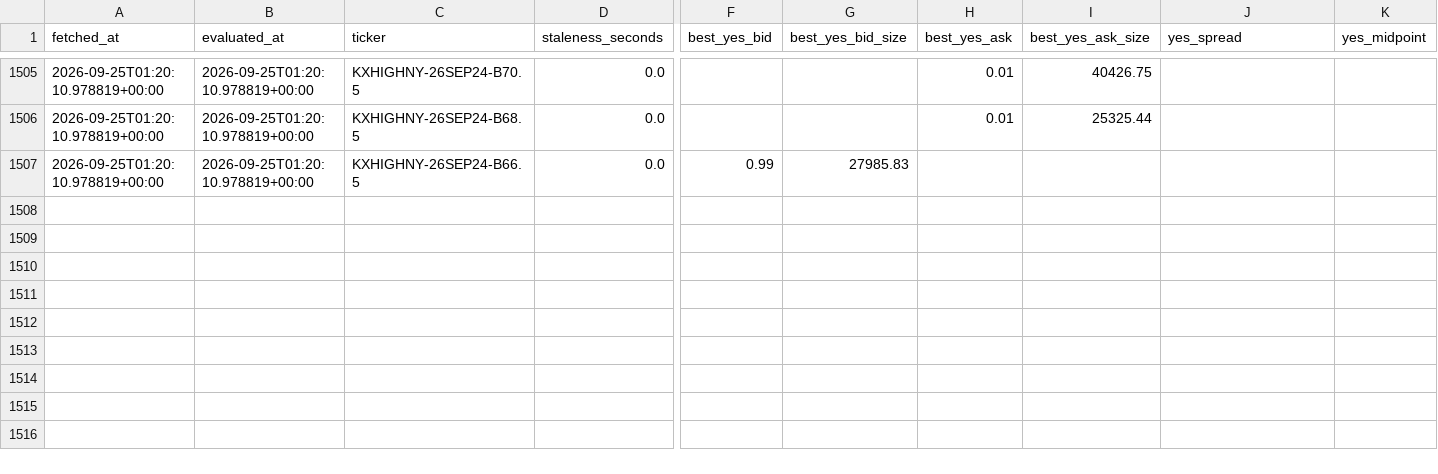
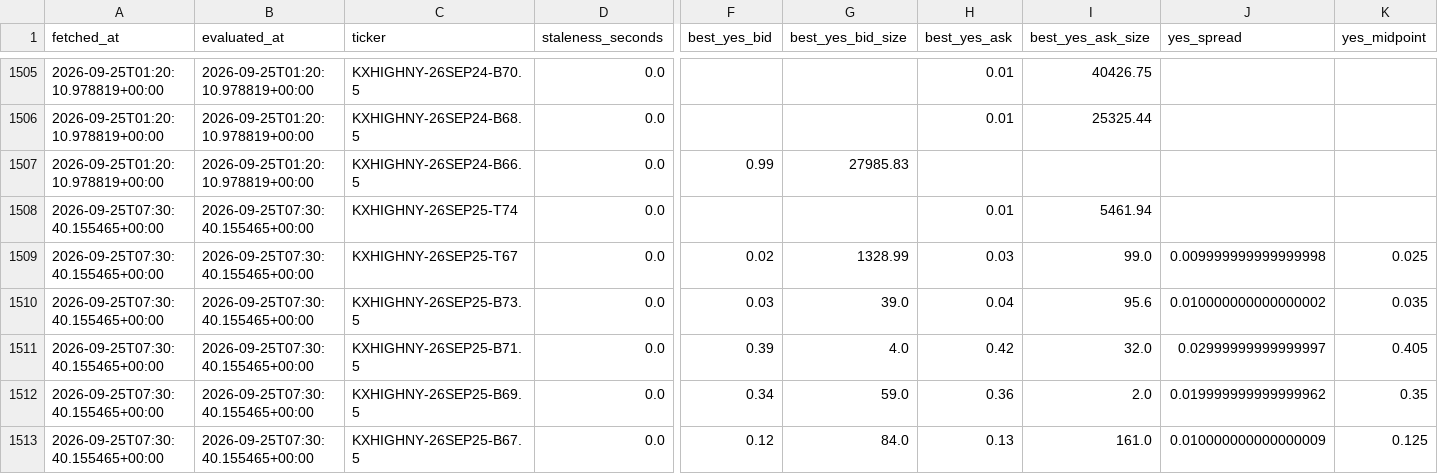
Before and after one commit to ericzzhang27-sys/Kalshi-Weather-Trading, a CSV file: data/raw/kalshi_orderbooks/orderbook_summary_202609.csv, drawn as a sheet; only a part is shown, gaps mark what is left out; rows hold the shown columns only; the diff names each change by its address in the sheet, - before the commit and + after, or states it on an @@ line.

```diff
--- a/data/raw/kalshi_orderbooks/orderbook_summary_202609.csv
+++ b/data/raw/kalshi_orderbooks/orderbook_summary_202609.csv
+row 1508: 2026-09-25T07:30:40.155465+00:00 | 2026-09-25T07:30:40.155465+00:00 | KXHIGHNY-26SEP25-T74 | 0.0 |  |  | 0.01 | 5461.94
+row 1509: 2026-09-25T07:30:40.155465+00:00 | 2026-09-25T07:30:40.155465+00:00 | KXHIGHNY-26SEP25-T67 | 0.0 | 0.02 | 1328.99 | 0.03 | 99.0 | 0.009999999999999998 | 0.025
+row 1510: 2026-09-25T07:30:40.155465+00:00 | 2026-09-25T07:30:40.155465+00:00 | KXHIGHNY-26SEP25-B73.5 | 0.0 | 0.03 | 39.0 | 0.04 | 95.6 | 0.010000000000000002 | 0.035
+row 1511: 2026-09-25T07:30:40.155465+00:00 | 2026-09-25T07:30:40.155465+00:00 | KXHIGHNY-26SEP25-B71.5 | 0.0 | 0.39 | 4.0 | 0.42 | 32.0 | 0.02999999999999997 | 0.405
+row 1512: 2026-09-25T07:30:40.155465+00:00 | 2026-09-25T07:30:40.155465+00:00 | KXHIGHNY-26SEP25-B69.5 | 0.0 | 0.34 | 59.0 | 0.36 | 2.0 | 0.019999999999999962 | 0.35
+row 1513: 2026-09-25T07:30:40.155465+00:00 | 2026-09-25T07:30:40.155465+00:00 | KXHIGHNY-26SEP25-B67.5 | 0.0 | 0.12 | 84.0 | 0.13 | 161.0 | 0.010000000000000009 | 0.125
```
Also changed, not shown: data/raw/kalshi_orderbooks/scrape_log.csv, 4 other files.
